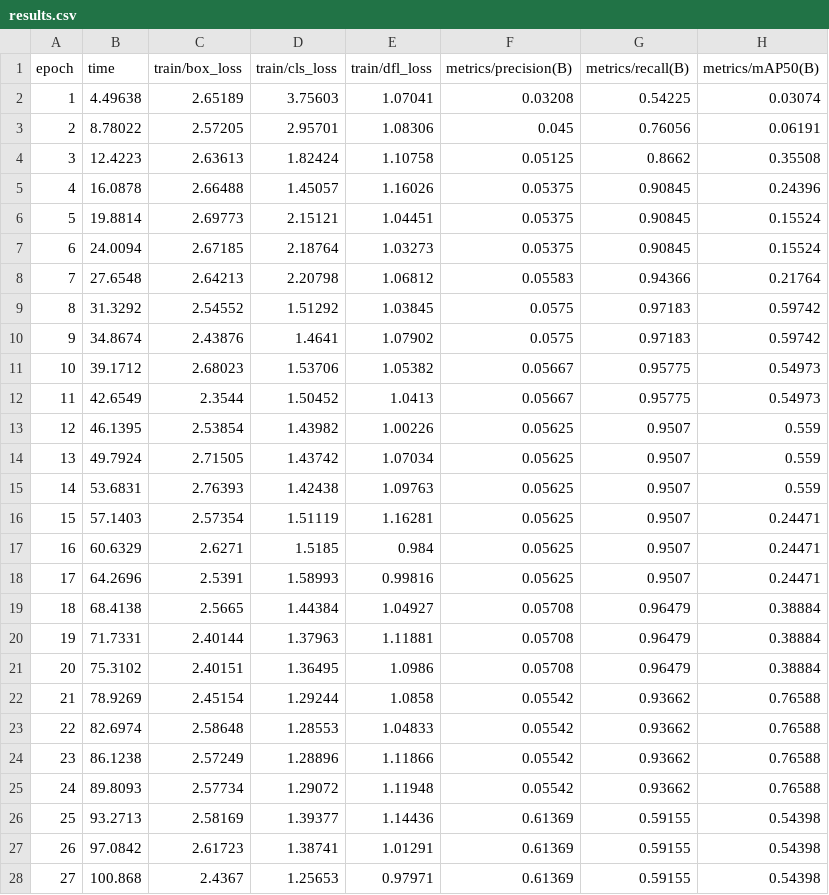
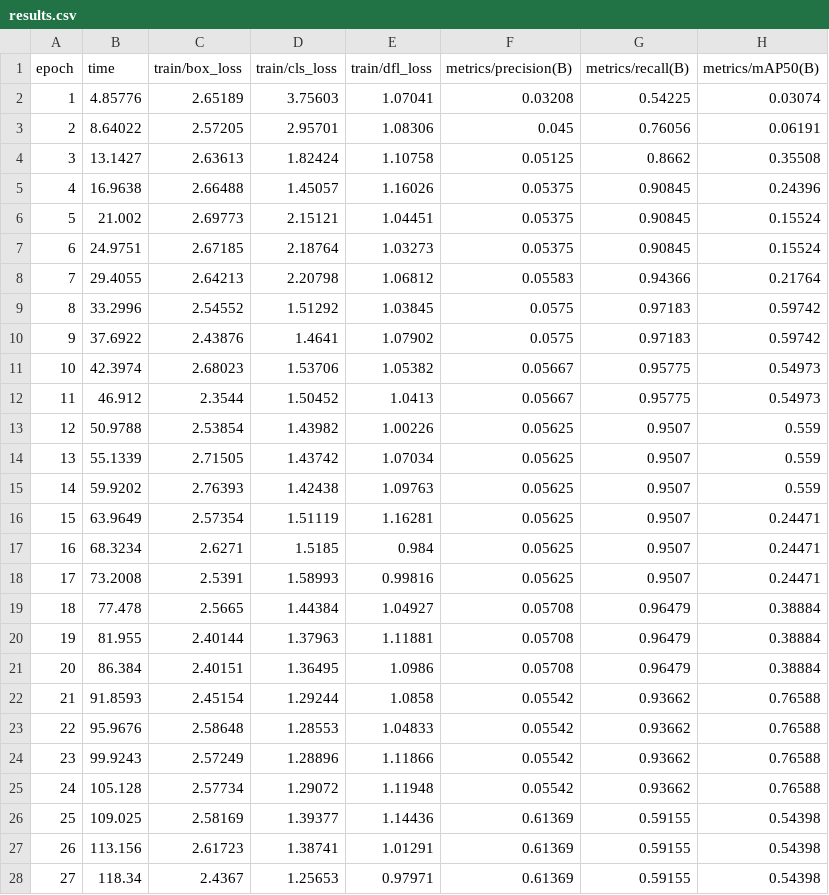
Before and after one commit to Freyze10/Pellet-Size-Measuring, a CSV file: runs/detect/pellet_detector/results.csv, drawn as a sheet; only a part is shown; the diff covers the shown part only; the diff names each change by its address in the sheet, - before the commit and + after, or states it on an @@ line.

```diff
--- a/runs/detect/pellet_detector/results.csv
+++ b/runs/detect/pellet_detector/results.csv
-B2 (time): 4.49638
+B2 (time): 4.85776
-B3 (time): 8.78022
+B3 (time): 8.64022
-B4 (time): 12.4223
+B4 (time): 13.1427
-B5 (time): 16.0878
+B5 (time): 16.9638
-B6 (time): 19.8814
+B6 (time): 21.002
-B7 (time): 24.0094
+B7 (time): 24.9751
-B8 (time): 27.6548
+B8 (time): 29.4055
-B9 (time): 31.3292
+B9 (time): 33.2996
-B10 (time): 34.8674
+B10 (time): 37.6922
-B11 (time): 39.1712
+B11 (time): 42.3974
-B12 (time): 42.6549
+B12 (time): 46.912
-B13 (time): 46.1395
+B13 (time): 50.9788
-B14 (time): 49.7924
+B14 (time): 55.1339
-B15 (time): 53.6831
+B15 (time): 59.9202
-B16 (time): 57.1403
+B16 (time): 63.9649
-B17 (time): 60.6329
+B17 (time): 68.3234
-B18 (time): 64.2696
+B18 (time): 73.2008
-B19 (time): 68.4138
+B19 (time): 77.478
-B20 (time): 71.7331
+B20 (time): 81.955
-B21 (time): 75.3102
+B21 (time): 86.384
-B22 (time): 78.9269
+B22 (time): 91.8593
-B23 (time): 82.6974
+B23 (time): 95.9676
-B24 (time): 86.1238
+B24 (time): 99.9243
-B25 (time): 89.8093
+B25 (time): 105.128
-B26 (time): 93.2713
+B26 (time): 109.025
-B27 (time): 97.0842
+B27 (time): 113.156
-B28 (time): 100.868
+B28 (time): 118.34
```
Also changed, not shown: 44 edited cells elsewhere in this file, 4 other files.
